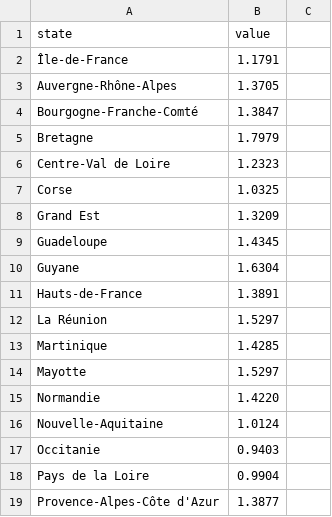
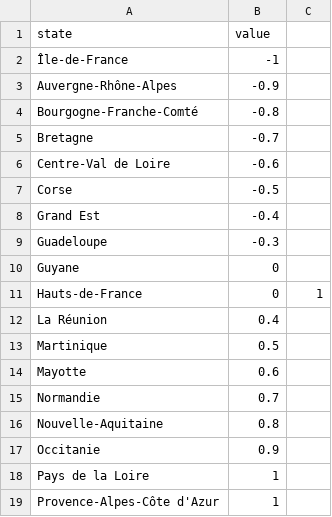
Before and after one commit to cfoltran/projectHone, a CSV file: website/public/static/fr-data-test.csv, drawn as a sheet.

```diff
--- a/website/public/static/fr-data-test.csv
+++ b/website/public/static/fr-data-test.csv
@@ -1,19 +1,19 @@
 state,value
-Île-de-France,1.1791
-Auvergne-Rhône-Alpes,1.3705
-Bourgogne-Franche-Comté,1.3847
-Bretagne,1.7979
-Centre-Val de Loire,1.2323
-Corse,1.0325
-Grand Est,1.3209
-Guadeloupe,1.4345
-Guyane,1.6304
-Hauts-de-France,1.3891
-La Réunion,1.5297
-Martinique,1.4285
-Mayotte,1.5297
-Normandie,1.4220
-Nouvelle-Aquitaine,1.0124
-Occitanie,0.9403
-Pays de la Loire,0.9904
-Provence-Alpes-Côte d'Azur,1.3877
+Île-de-France,-1
+Auvergne-Rhône-Alpes,-0.9
+Bourgogne-Franche-Comté,-0.8
+Bretagne,-0.7
+Centre-Val de Loire,-0.6
+Corse,-0.5
+Grand Est,-0.4
+Guadeloupe,-0.3
+Guyane,0
+Hauts-de-France,0,1
+La Réunion,0.4
+Martinique,0.5
+Mayotte,0.6
+Normandie,0.7
+Nouvelle-Aquitaine,0.8
+Occitanie,0.9
+Pays de la Loire,1
+Provence-Alpes-Côte d'Azur,1
```
Also changed, not shown: 2 other files.
